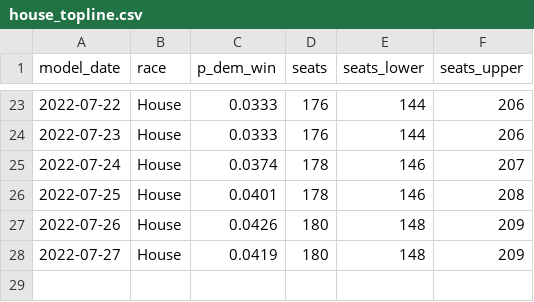
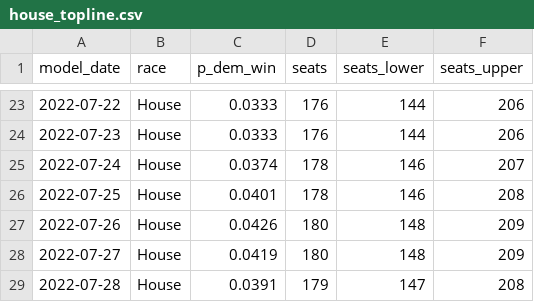
Before and after one commit to markjrieke/2022-midterm-forecasts, a CSV file: models/outputs/house_topline.csv, drawn as a sheet; only a part is shown, gaps mark what is left out.

```diff
--- a/models/outputs/house_topline.csv
+++ b/models/outputs/house_topline.csv
@@ -28 +28,2 @@ model_date,race,p_dem_win,seats,seats_lower,seats_upper
 2022-07-27,House,0.0419,180,148,209
+2022-07-28,House,0.0391,179,147,208
```
Also changed, not shown: models/outputs/senate_topline.csv, 5 other files.
